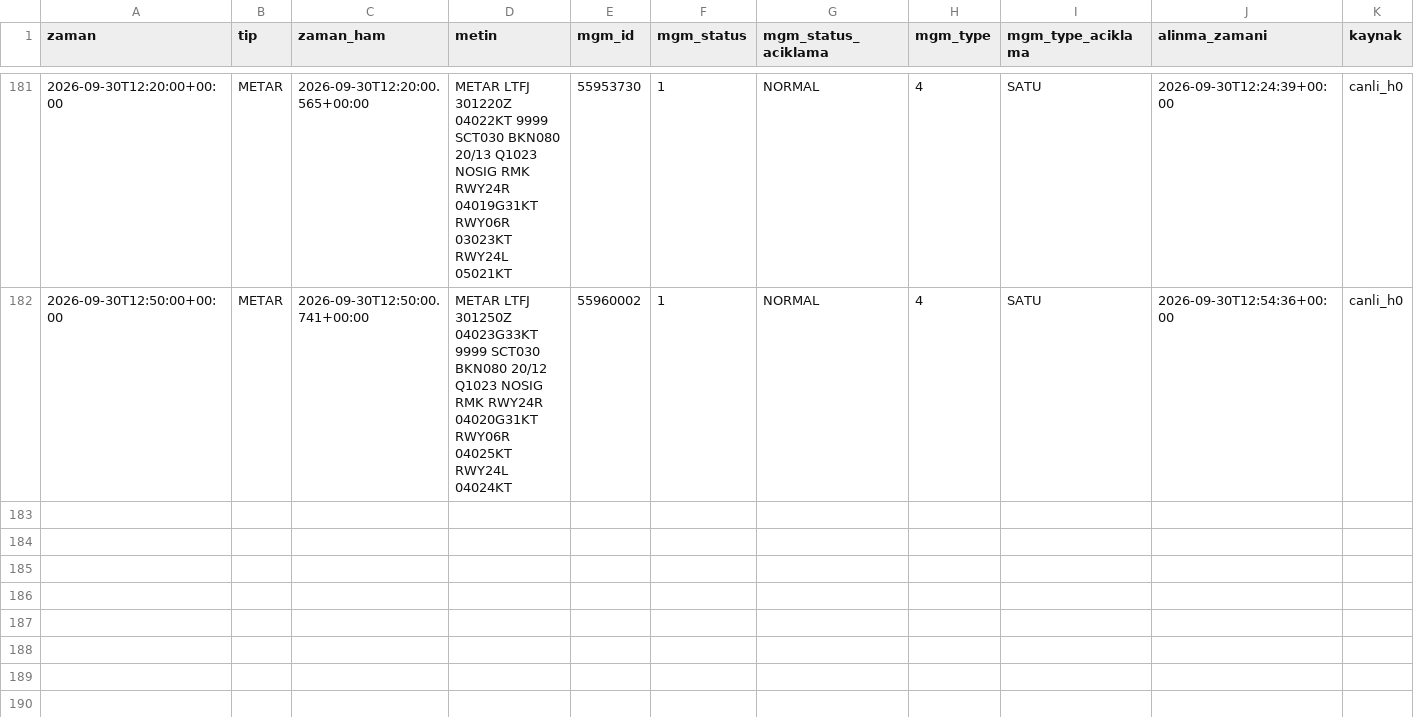
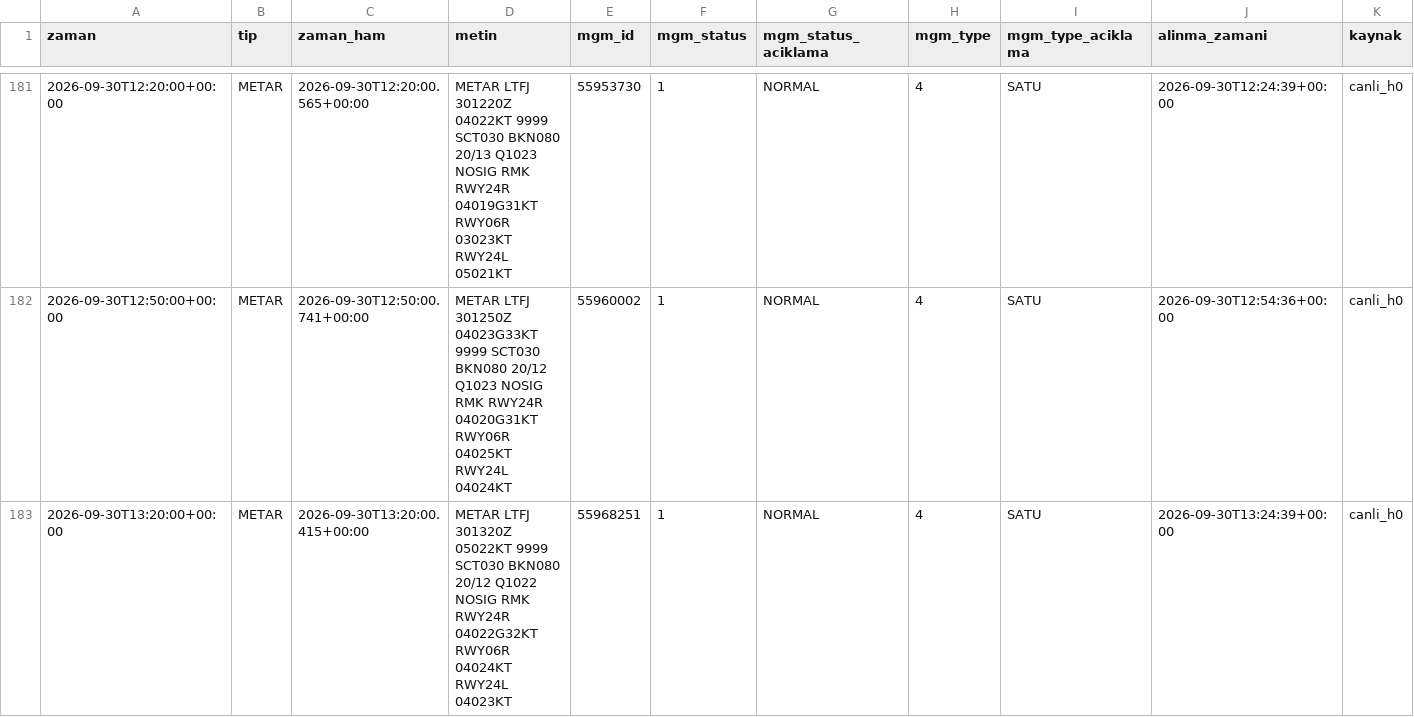
Before and after one commit to atakanoskay1-creator/ltfj-bot, a CSV file: gozlem_surumleri.csv, drawn as a sheet; only a part is shown, gaps mark what is left out; the diff names each change by its address in the sheet, - before the commit and + after, or states it on an @@ line.

```diff
--- a/gozlem_surumleri.csv
+++ b/gozlem_surumleri.csv
+row 183: 2026-09-30T13:20:00+00:00 | METAR | 2026-09-30T13:20:00.415+00:00 | METAR LTFJ 301320Z 05022KT 9999 SCT030 BKN080 20/12 Q1022 NOSIG RMK RWY24R 04022G32KT RWY06R 04024KT RWY24L 04023KT | 55968251 | 1 | NORMAL | 4 | SATU | 2026-09-30T13:24:39+00:00 | canli_h0
```
Also changed, not shown: gozlem_arsivi.csv, 5 other files.
